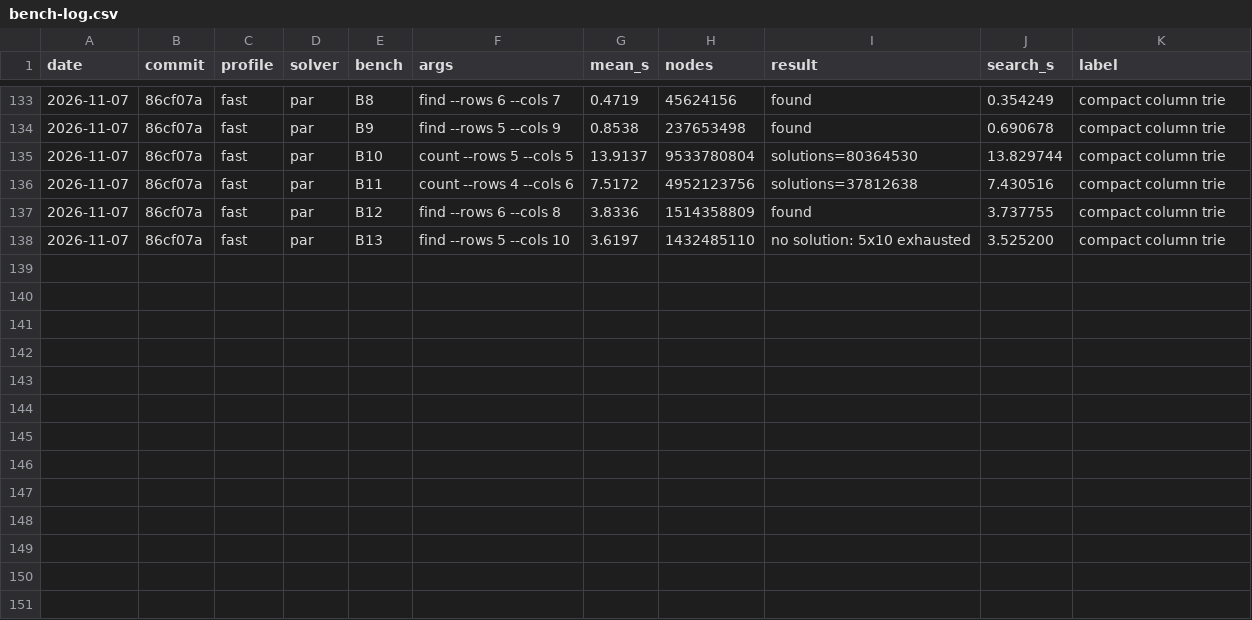
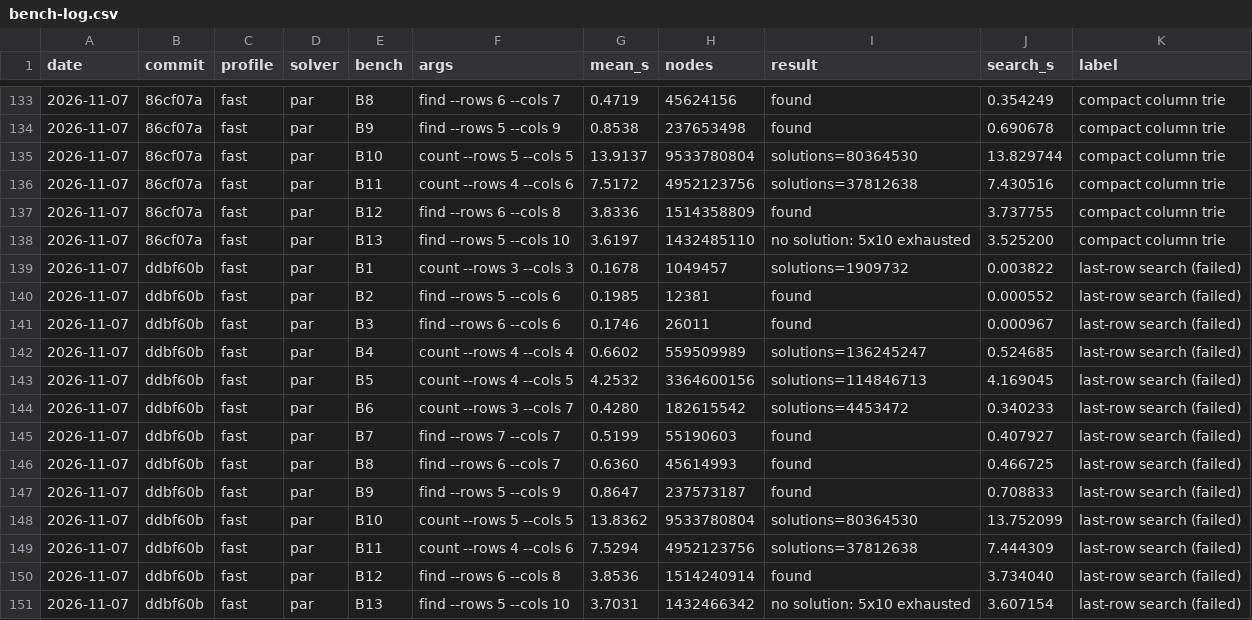
Before and after one commit to HisetteTom/word-rectangle-solver, a CSV file: results/bench-log.csv, drawn as a sheet; only a part is shown, gaps mark what is left out; the diff names each change by its address in the sheet, - before the commit and + after, or states it on an @@ line.

Commit message:
Bench: last-row search (failed, reverted) — journal

```diff
--- a/results/bench-log.csv
+++ b/results/bench-log.csv
+row 139: 2026-11-07 | ddbf60b | fast | par | B1 | count --rows 3 --cols 3 | 0.1678 | 1049457 | solutions=1909732 | 0.003822 | last-row search (failed)
+row 140: 2026-11-07 | ddbf60b | fast | par | B2 | find --rows 5 --cols 6 | 0.1985 | 12381 | found | 0.000552 | last-row search (failed)
+row 141: 2026-11-07 | ddbf60b | fast | par | B3 | find --rows 6 --cols 6 | 0.1746 | 26011 | found | 0.000967 | last-row search (failed)
+row 142: 2026-11-07 | ddbf60b | fast | par | B4 | count --rows 4 --cols 4 | 0.6602 | 559509989 | solutions=136245247 | 0.524685 | last-row search (failed)
+row 143: 2026-11-07 | ddbf60b | fast | par | B5 | count --rows 4 --cols 5 | 4.2532 | 3364600156 | solutions=114846713 | 4.169045 | last-row search (failed)
+row 144: 2026-11-07 | ddbf60b | fast | par | B6 | count --rows 3 --cols 7 | 0.4280 | 182615542 | solutions=4453472 | 0.340233 | last-row search (failed)
+row 145: 2026-11-07 | ddbf60b | fast | par | B7 | find --rows 7 --cols 7 | 0.5199 | 55190603 | found | 0.407927 | last-row search (failed)
+row 146: 2026-11-07 | ddbf60b | fast | par | B8 | find --rows 6 --cols 7 | 0.6360 | 45614993 | found | 0.466725 | last-row search (failed)
+row 147: 2026-11-07 | ddbf60b | fast | par | B9 | find --rows 5 --cols 9 | 0.8647 | 237573187 | found | 0.708833 | last-row search (failed)
+row 148: 2026-11-07 | ddbf60b | fast | par | B10 | count --rows 5 --cols 5 | 13.8362 | 9533780804 | solutions=80364530 | 13.752099 | last-row search (failed)
+row 149: 2026-11-07 | ddbf60b | fast | par | B11 | count --rows 4 --cols 6 | 7.5294 | 4952123756 | solutions=37812638 | 7.444309 | last-row search (failed)
+row 150: 2026-11-07 | ddbf60b | fast | par | B12 | find --rows 6 --cols 8 | 3.8536 | 1514240914 | found | 3.734040 | last-row search (failed)
+row 151: 2026-11-07 | ddbf60b | fast | par | B13 | find --rows 5 --cols 10 | 3.7031 | 1432466342 | no solution: 5x10 exhausted | 3.607154 | last-row search (failed)
```
Also changed, not shown: 14 other files.
